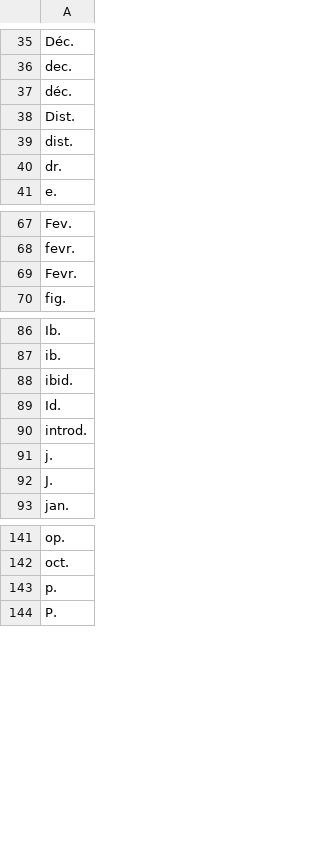
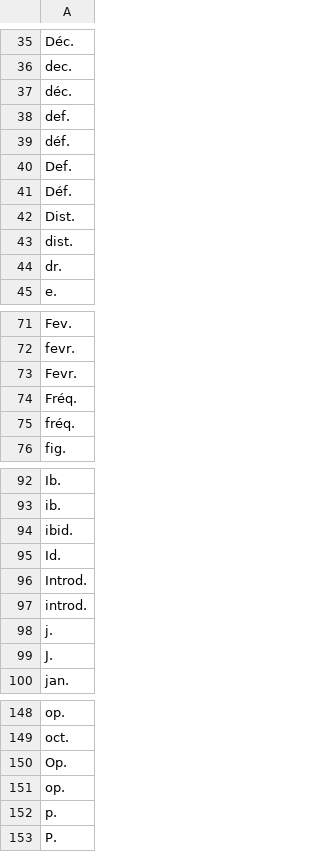
Before and after one commit to oeuvres/alix, a CSV file: fr/src/resources/com/github/oeuvres/alix/fr/brevidots.csv, drawn as a sheet; only a part is shown, gaps mark what is left out; the diff names each change by its address in the sheet, - before the commit and + after, or states it on an @@ line.

```diff
--- a/fr/src/resources/com/github/oeuvres/alix/fr/brevidots.csv
+++ b/fr/src/resources/com/github/oeuvres/alix/fr/brevidots.csv
+row 38: def.
+row 39: déf.
+row 40: Def.
+row 41: Déf.
+row 74: Fréq.
+row 75: fréq.
+row 96: Introd.
+row 150: Op.
+row 151: op.
```
Also changed, not shown: common/src/resources/com/github/oeuvres/alix/fr/stopwords.csv, fr/src/resources/com/github/oeuvres/alix/fr/expressions.csv, 7 other files.
